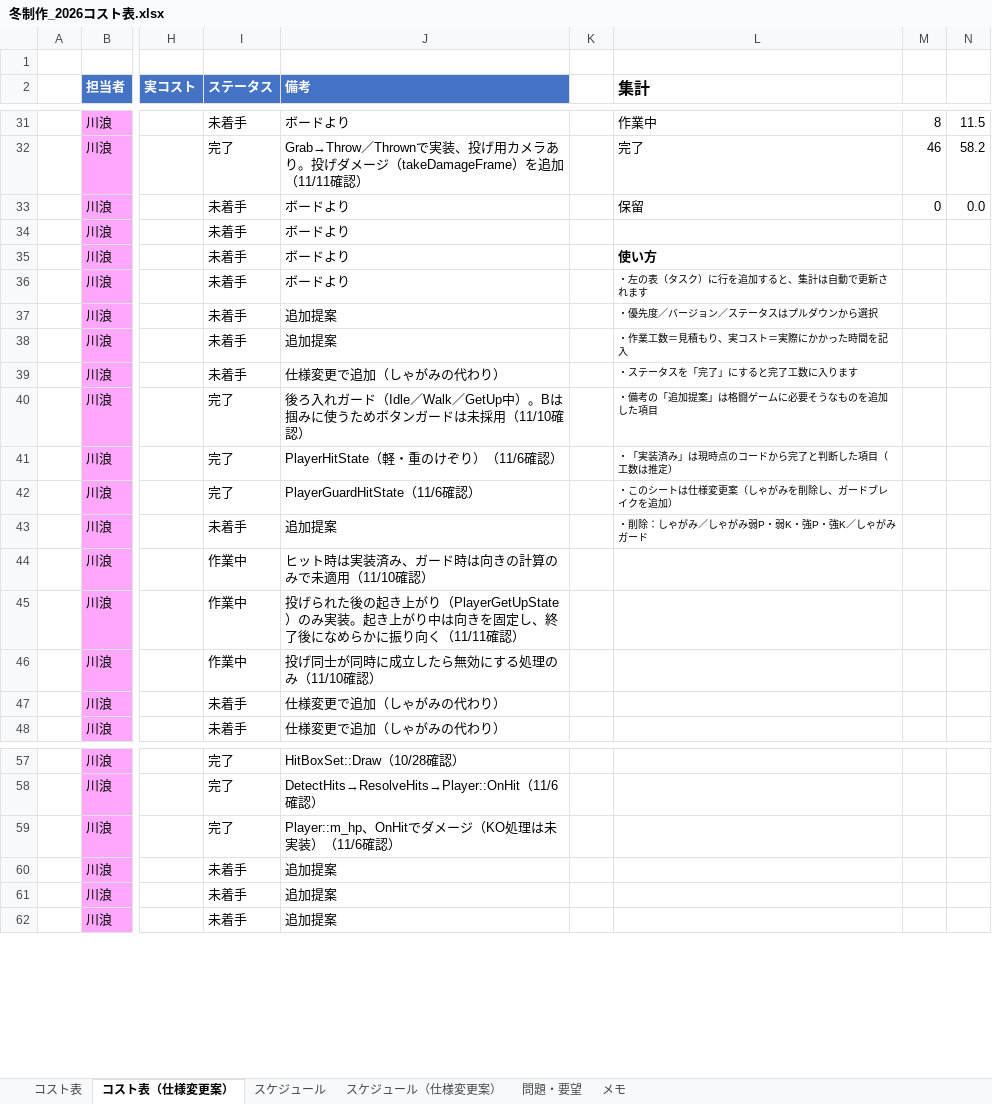
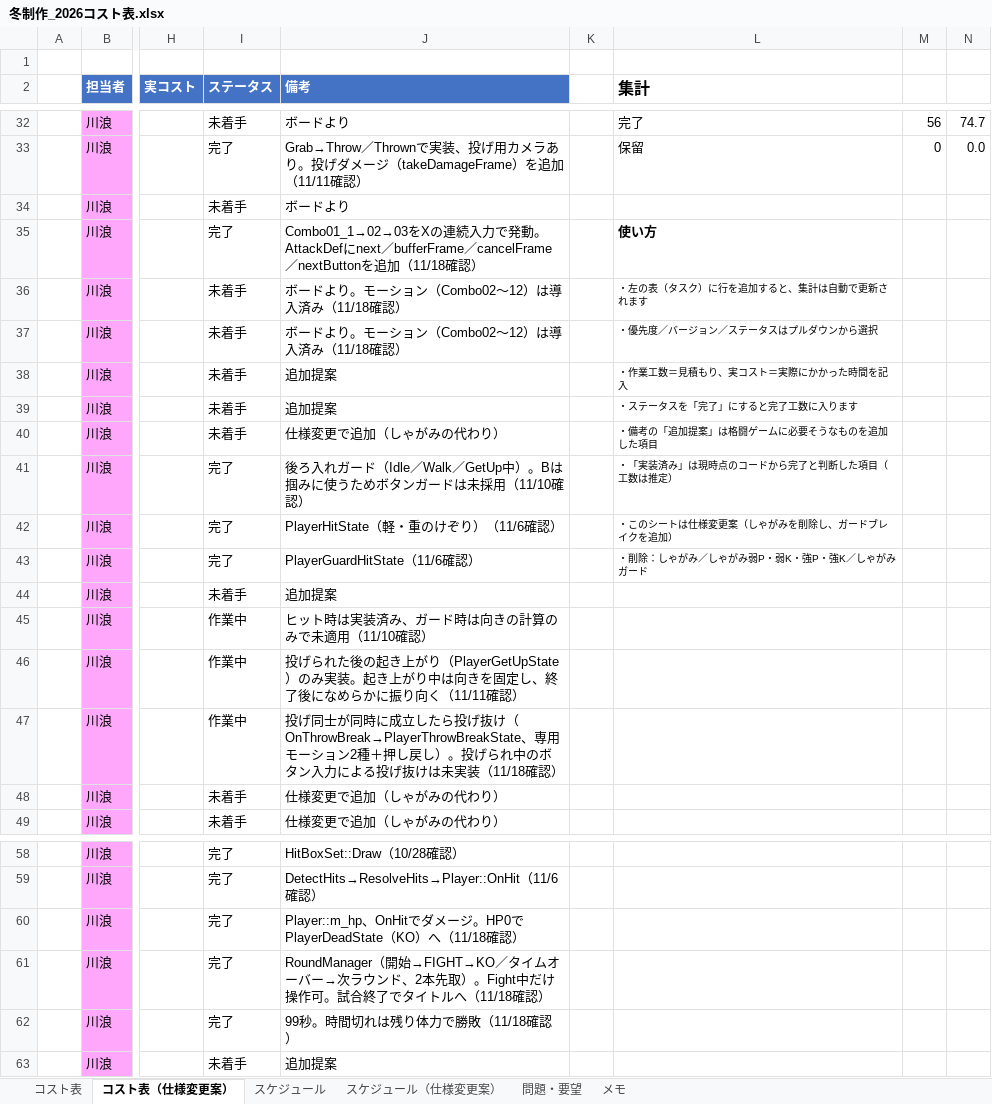
Before and after one commit to hakutokawanami/2026_winter, an Excel workbook: winterGame2026/冬制作_2026コスト表.xlsx, sheet コスト表（仕様変更案）, drawn as a sheet; only a part is shown, gaps mark what is left out; values as stored, in another font and other column widths than the file's, no borders; conditional formats and table styles not drawn; addresses are those after the commit; the diff covers the shown part only; the diff names each change by its address in the sheet, - before the commit and + after, or states it on an @@ line.

Commit message:
Update 冬制作_2026コスト表.xlsx

```diff
--- a/winterGame2026/冬制作_2026コスト表.xlsx (sheet コスト表（仕様変更案）)
+++ b/winterGame2026/冬制作_2026コスト表.xlsx (sheet コスト表（仕様変更案）)
-L32 (集計): 作業中
+L32 (集計): 完了
-M32: 8
+M32: 56
-N32: 11.5
+N32: 74.7
-L33 (集計): 完了
+L33 (集計): 保留
-M33: 46
+M33: 0
-N33: 58.2
+N33: 0.0
-L34 (集計): 保留
+L34 (集計): (empty)
-M34: 0
+M34: (empty)
-N34: 0.0
+N34: (empty)
-I35 (ステータス): 未着手
+I35 (ステータス): 完了
-J35 (備考): ボードより
+J35 (備考): Combo01_1→02→03をXの連続入力で発動。AttackDefにnext／bufferFrame／cancelFrame／nextButtonを追加（11/18確認）
-L35 (集計): (empty)
+L35 (集計): 使い方
-J36:J37 (備考): ボードより
+J36:J37 (備考): ボードより。モーション（Combo02〜12）は導入済み（11/18確認）
-L36 (集計): 使い方
+L36 (集計): ・左の表（タスク）に行を追加すると、集計は自動で更新されます
-L36 bold: on
+L36 bold: off, text size: smaller
-L37 (集計): ・左の表（タスク）に行を追加すると、集計は自動で更新されます
+L37 (集計): ・優先度／バージョン／ステータスはプルダウンから選択
-L38 (集計): ・優先度／バージョン／ステータスはプルダウンから選択
+L38 (集計): ・作業工数＝見積もり、実コスト＝実際にかかった時間を記入
-L39 (集計): ・作業工数＝見積もり、実コスト＝実際にかかった時間を記入
+L39 (集計): ・ステータスを「完了」にすると完了工数に入ります
-L40 (集計): ・ステータスを「完了」にすると完了工数に入ります
+L40 (集計): ・備考の「追加提案」は格闘ゲームに必要そうなものを追加した項目
-L41 (集計): ・備考の「追加提案」は格闘ゲームに必要そうなものを追加した項目
+L41 (集計): ・「実装済み」は現時点のコードから完了と判断した項目（工数は推定）
-L42 (集計): ・「実装済み」は現時点のコードから完了と判断した項目（工数は推定）
+L42 (集計): ・このシートは仕様変更案（しゃがみを削除し、ガードブレイクを追加）
-L43 (集計): ・このシートは仕様変更案（しゃがみを削除し、ガードブレイクを追加）
+L43 (集計): ・削除：しゃがみ／しゃがみ弱P・弱K・強P・強K／しゃがみガード
-L44 (集計): ・削除：しゃがみ／しゃがみ弱P・弱K・強P・強K／しゃがみガード
+L44 (集計): (empty)
-J47 (備考): …立したら無効にする処理のみ（11/10確認）
+J47 (備考): …立したら投げ抜け（OnThrowBreak→PlayerThrowBreakState、専用モーション2種＋押し戻し）。投げられ中のボタン入力による投げ抜けは未実装（11/18確認）
-J60 (備考): …ダメージ（KO処理は未実装）（11/6確認）
+J60 (備考): …ダメージ。HP0でPlayerDeadState（KO）へ（11/18確認）
-I61:I62 (ステータス): 未着手
+I61:I62 (ステータス): 完了
-J61 (備考): 追加提案
+J61 (備考): RoundManager（開始→FIGHT→KO／タイムオーバー→次ラウンド、2本先取）。Fight中だけ操作可。試合終了でタイトルへ（11/18確認）
-J62 (備考): 追加提案
+J62 (備考): 99秒。時間切れは残り体力で勝敗（11/18確認）
```
Also changed, not shown: 2 added rows, 1 removed row, 70 edited cells and cell formats elsewhere in this sheet, sheet コスト表, sheet スケジュール, sheet スケジュール（仕様変更案）.
